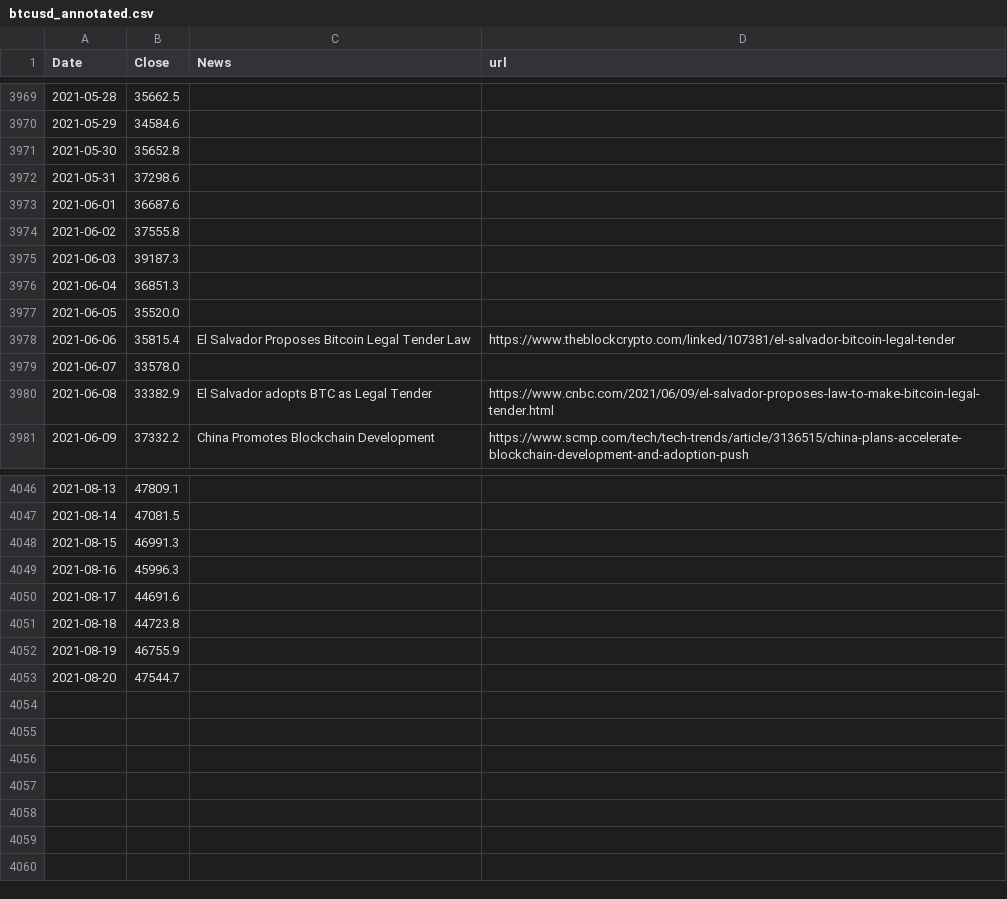
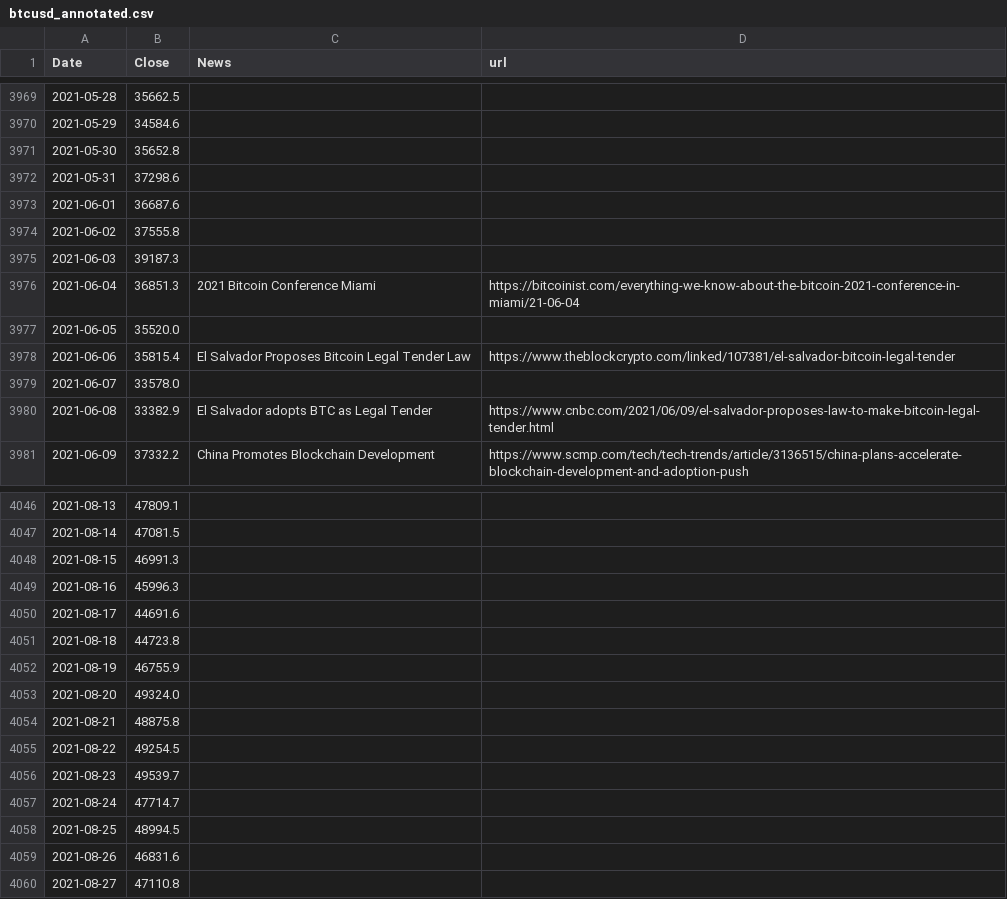
Before and after one commit to dykstranet/cryptonews, a CSV file: data/btcusd_annotated.csv, drawn as a sheet; only a part is shown, gaps mark what is left out.

Commit message:
Update annotated price data

```diff
--- a/data/btcusd_annotated.csv
+++ b/data/btcusd_annotated.csv
@@ -3975,3 +3975,3 @@ Date,Close,News,url
 2021-06-03,39187.3,,
-2021-06-04,36851.3,,
+2021-06-04,36851.3,2021 Bitcoin Conference Miami,https://bitcoinist.com/everything-we-know-about-the-bitcoin-2021-conference-in-miami/21-06-04
 2021-06-05,35520.0,,
@@ -4052,2 +4052,9 @@ Date,Close,News,url
 2021-08-19,46755.9,,
-2021-08-20,47544.7,,
+2021-08-20,49324.0,,
+2021-08-21,48875.8,,
+2021-08-22,49254.5,,
+2021-08-23,49539.7,,
+2021-08-24,47714.7,,
+2021-08-25,48994.5,,
+2021-08-26,46831.6,,
+2021-08-27,47110.8,,
```
Also changed, not shown: data/news.csv.
